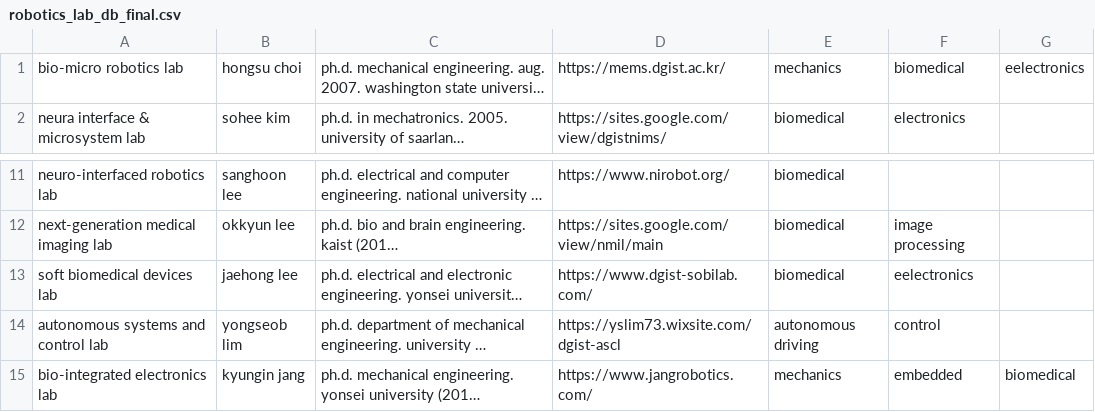
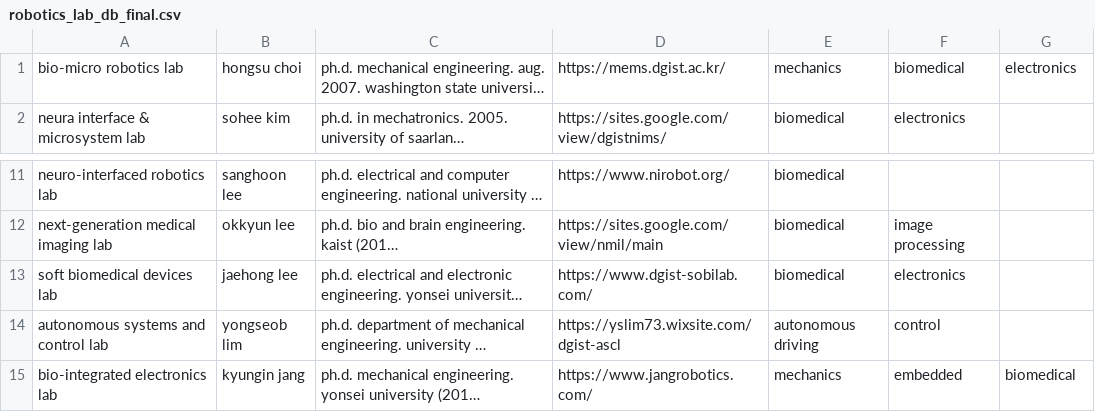
Before and after one commit to ug-kim/graduate_lab_search_system, a CSV file: robotics_lab_db_final.csv, drawn as a sheet; only a part is shown, gaps mark what is left out; long unchanged cells end in …; the diff names each change by its address in the sheet, - before the commit and + after, or states it on an @@ line.

Commit message:
Update robotics_lab_db_final.csv

```diff
--- a/robotics_lab_db_final.csv
+++ b/robotics_lab_db_final.csv
-G1: eelectronics
+G1: electronics
-F13: eelectronics
+F13: electronics
```
